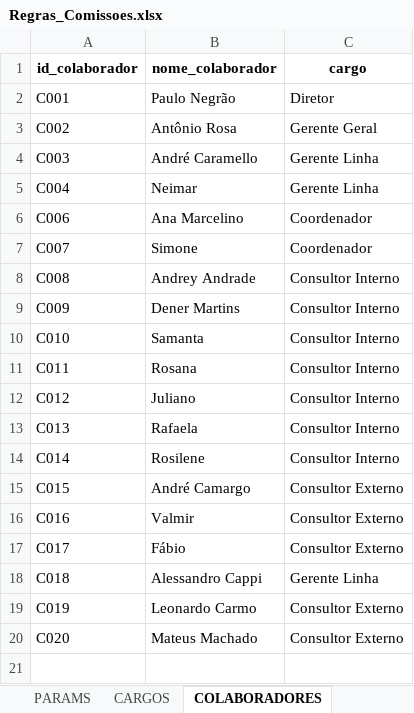
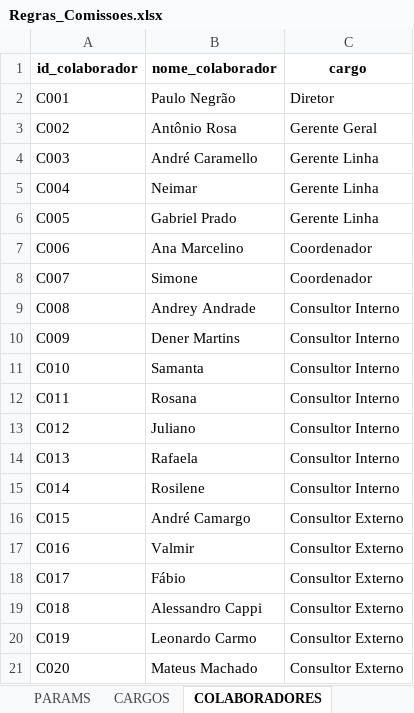
Before and after one commit to tiago-cappi/robo-comissoes, an Excel workbook: Regras_Comissoes.xlsx, sheet COLABORADORES, drawn as a sheet; values as stored, in another font and other column widths than the file's, no borders; addresses are those after the commit; the diff names each change by its address in the sheet, - before the commit and + after, or states it on an @@ line.

```diff
--- a/Regras_Comissoes.xlsx (sheet COLABORADORES)
+++ b/Regras_Comissoes.xlsx (sheet COLABORADORES)
+row 6: C005 | Gabriel Prado | Gerente Linha
-C19 (cargo): Gerente Linha
+C19 (cargo): Consultor Externo
```
Also changed, not shown: sheet ATRIBUICOES, sheet HIERARQUIA, sheet ALIASES, sheet PESOS_METAS, formulas that keep their value, Conversões.xlsx, Estado_Processos_Recebimento.xlsx, 24 other files.
